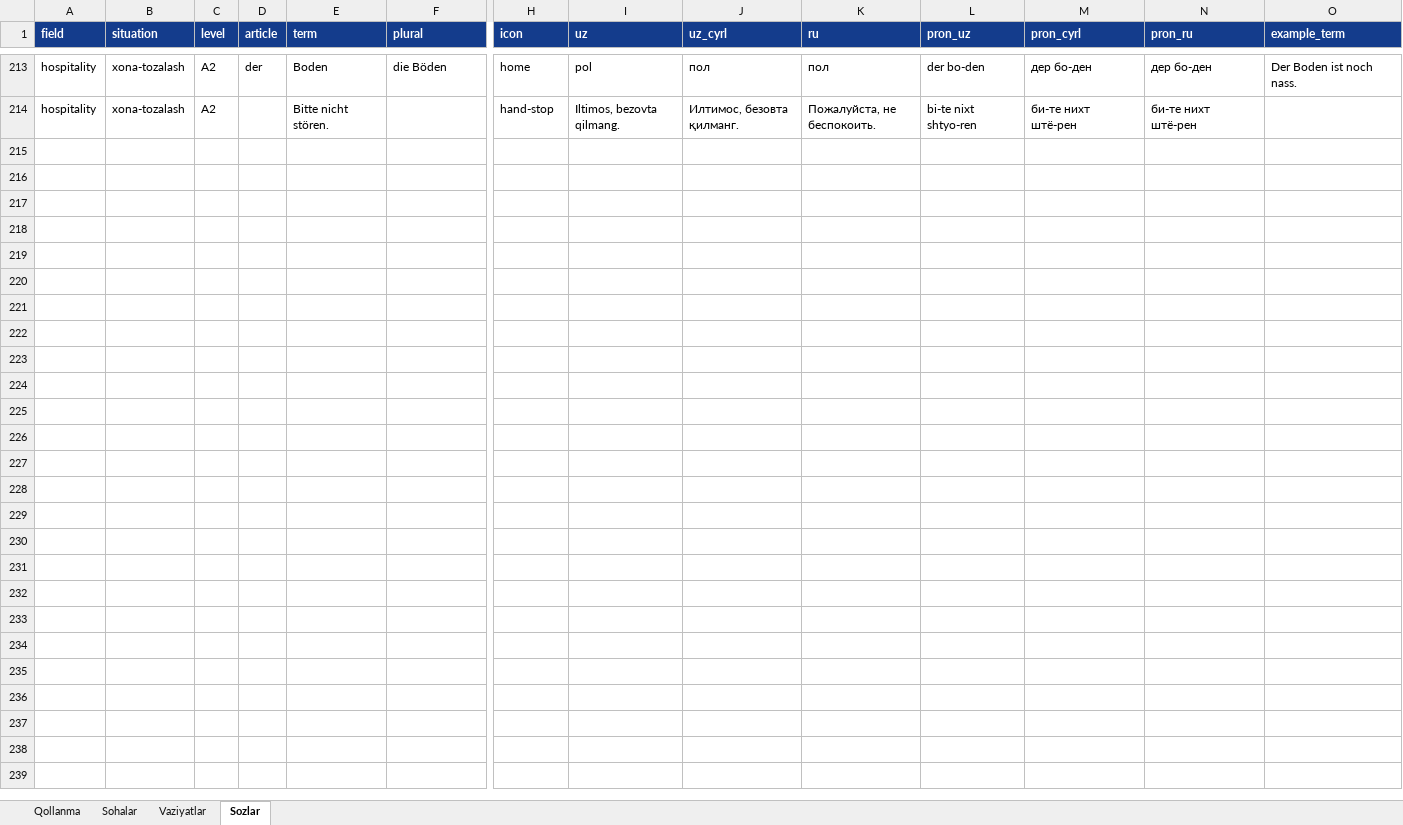
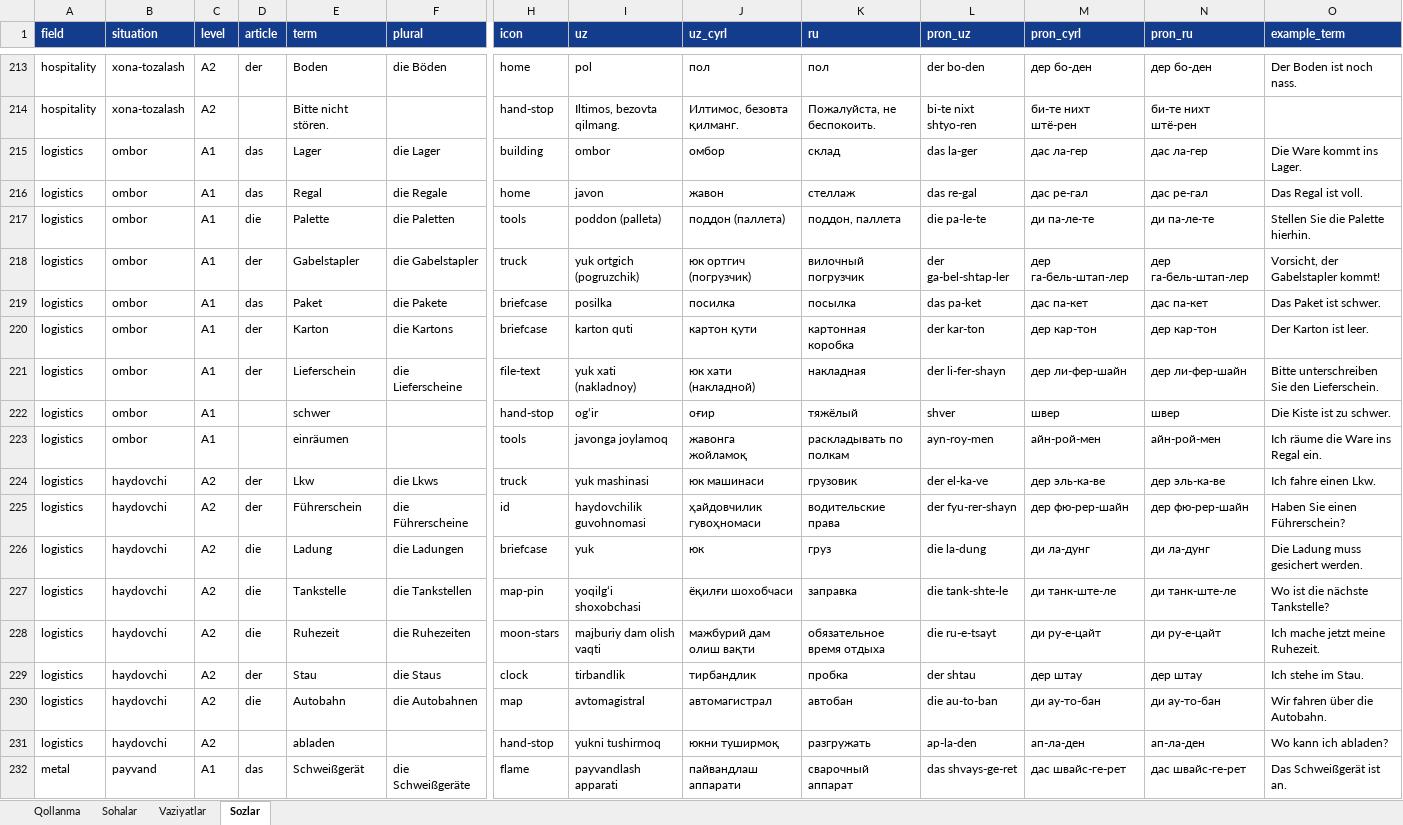
Before and after one commit to Jahon-gir/Qaldirgoch, an Excel workbook: docs/content/de-1-tolqin.xlsx, sheet Sozlar, drawn as a sheet; only a part is shown, gaps mark what is left out; values as stored, in another font and other column widths than the file's, no borders; rows hold the shown columns only; the diff covers the shown part only; the diff names each change by its address in the sheet, - before the commit and + after, or states it on an @@ line.

```diff
--- a/docs/content/de-1-tolqin.xlsx (sheet Sozlar)
+++ b/docs/content/de-1-tolqin.xlsx (sheet Sozlar)
+row 215: logistics | ombor | A1 | das | Lager | die Lager | building | ombor | омбор | склад | das la-ger | дас ла-гер | дас ла-гер | Die Ware kommt ins Lager.
+row 216: logistics | ombor | A1 | das | Regal | die Regale | home | javon | жавон | стеллаж | das re-gal | дас ре-гал | дас ре-гал | Das Regal ist voll.
+row 217: logistics | ombor | A1 | die | Palette | die Paletten | tools | poddon (palleta) | поддон (паллета) | поддон, паллета | die pa-le-te | ди па-ле-те | ди па-ле-те | Stellen Sie die Palette hierhin.
+row 218: logistics | ombor | A1 | der | Gabelstapler | die Gabelstapler | truck | yuk ortgich (pogruzchik) | юк ортгич (погрузчик) | вилочный погрузчик | der ga-bel-shtap-ler | дер га-бель-штап-лер | дер га-бель-штап-лер | Vorsicht, der Gabelstapler kommt!
+row 219: logistics | ombor | A1 | das | Paket | die Pakete | briefcase | posilka | посилка | посылка | das pa-ket | дас па-кет | дас па-кет | Das Paket ist schwer.
+row 220: logistics | ombor | A1 | der | Karton | die Kartons | briefcase | karton quti | картон қути | картонная коробка | der kar-ton | дер кар-тон | дер кар-тон | Der Karton ist leer.
+row 221: logistics | ombor | A1 | der | Lieferschein | die Lieferscheine | file-text | yuk xati (nakladnoy) | юк хати (накладной) | накладная | der li-fer-shayn | дер ли-фер-шайн | дер ли-фер-шайн | Bitte unterschreiben Sie den Lieferschein.
+row 222: logistics | ombor | A1 |  | schwer |  | hand-stop | ogʻir | оғир | тяжёлый | shver | швер | швер | Die Kiste ist zu schwer.
+row 223: logistics | ombor | A1 |  | einräumen |  | tools | javonga joylamoq | жавонга жойламоқ | раскладывать по полкам | ayn-roy-men | айн-рой-мен | айн-рой-мен | Ich räume die Ware ins Regal ein.
+row 224: logistics | haydovchi | A2 | der | Lkw | die Lkws | truck | yuk mashinasi | юк машинаси | грузовик | der el-ka-ve | дер эль-ка-ве | дер эль-ка-ве | Ich fahre einen Lkw.
+row 225: logistics | haydovchi | A2 | der | Führerschein | die Führerscheine | id | haydovchilik guvohnomasi | ҳайдовчилик гувоҳномаси | водительские права | der fyu-rer-shayn | дер фю-рер-шайн | дер фю-рер-шайн | Haben Sie einen Führerschein?
+row 226: logistics | haydovchi | A2 | die | Ladung | die Ladungen | briefcase | yuk | юк | груз | die la-dung | ди ла-дунг | ди ла-дунг | Die Ladung muss gesichert werden.
+row 227: logistics | haydovchi | A2 | die | Tankstelle | die Tankstellen | map-pin | yoqilgʻi shoxobchasi | ёқилғи шохобчаси | заправка | die tank-shte-le | ди танк-ште-ле | ди танк-ште-ле | Wo ist die nächste Tankstelle?
+row 228: logistics | haydovchi | A2 | die | Ruhezeit | die Ruhezeiten | moon-stars | majburiy dam olish vaqti | мажбурий дам олиш вақти | обязательное время отдыха | die ru-e-tsayt | ди ру-е-цайт | ди ру-е-цайт | Ich mache jetzt meine Ruhezeit.
+row 229: logistics | haydovchi | A2 | der | Stau | die Staus | clock | tirbandlik | тирбандлик | пробка | der shtau | дер штау | дер штау | Ich stehe im Stau.
+row 230: logistics | haydovchi | A2 | die | Autobahn | die Autobahnen | map | avtomagistral | автомагистрал | автобан | die au-to-ban | ди ау-то-бан | ди ау-то-бан | Wir fahren über die Autobahn.
+row 231: logistics | haydovchi | A2 |  | abladen |  | hand-stop | yukni tushirmoq | юкни туширмоқ | разгружать | ap-la-den | ап-ла-ден | ап-ла-ден | Wo kann ich abladen?
+row 232: metal | payvand | A1 | das | Schweißgerät | die Schweißgeräte | flame | payvandlash apparati | пайвандлаш аппарати | сварочный аппарат | das shvays-ge-ret | дас швайс-ге-рет | дас швайс-ге-рет | Das Schweißgerät ist an.
```
Also changed, not shown: 15 added rows elsewhere in this sheet, sheet Vaziyatlar, sheet Sohalar, docs/content/shablon.xlsx, 14 other files.
